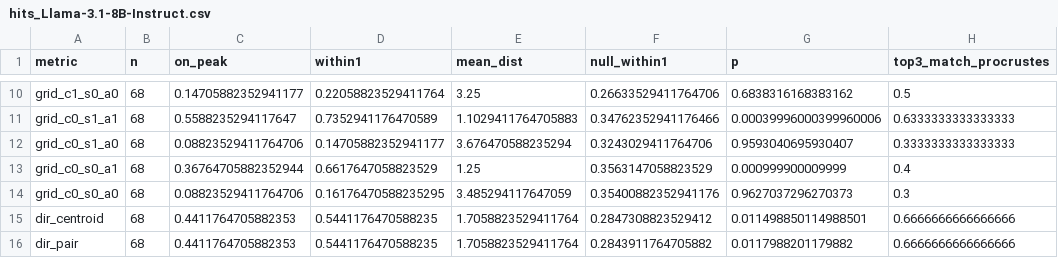
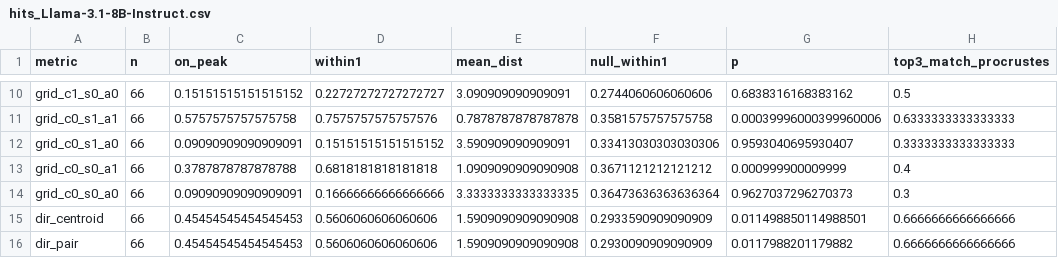
Before and after one commit to Bellafc/shape_peak, a CSV file: experiments/rebuttal/results/hits_Llama-3.1-8B-Instruct.csv, drawn as a sheet; only a part is shown, gaps mark what is left out; the diff covers the shown part only; the diff names each change by its address in the sheet, - before the commit and + after, or states it on an @@ line.

```diff
--- a/experiments/rebuttal/results/hits_Llama-3.1-8B-Instruct.csv
+++ b/experiments/rebuttal/results/hits_Llama-3.1-8B-Instruct.csv
-B10:B16 (n): 68
+B10:B16 (n): 66
-C10 (on_peak): 0.14705882352941177
+C10 (on_peak): 0.15151515151515152
-D10 (within1): 0.22058823529411764
+D10 (within1): 0.22727272727272727
-E10 (mean_dist): 3.25
+E10 (mean_dist): 3.090909090909091
-F10 (null_within1): 0.26633529411764706
+F10 (null_within1): 0.2744060606060606
-C11 (on_peak): 0.5588235294117647
+C11 (on_peak): 0.5757575757575758
-D11 (within1): 0.7352941176470589
+D11 (within1): 0.7575757575757576
-E11 (mean_dist): 1.1029411764705883
+E11 (mean_dist): 0.7878787878787878
-F11 (null_within1): 0.34762352941176466
+F11 (null_within1): 0.3581575757575758
-C12 (on_peak): 0.08823529411764706
+C12 (on_peak): 0.09090909090909091
-D12 (within1): 0.14705882352941177
+D12 (within1): 0.15151515151515152
-E12 (mean_dist): 3.676470588235294
+E12 (mean_dist): 3.590909090909091
-F12 (null_within1): 0.3243029411764706
+F12 (null_within1): 0.33413030303030306
-C13 (on_peak): 0.36764705882352944
+C13 (on_peak): 0.3787878787878788
-D13 (within1): 0.6617647058823529
+D13 (within1): 0.6818181818181818
-E13 (mean_dist): 1.25
+E13 (mean_dist): 1.0909090909090908
-F13 (null_within1): 0.3563147058823529
+F13 (null_within1): 0.3671121212121212
-C14 (on_peak): 0.08823529411764706
+C14 (on_peak): 0.09090909090909091
-D14 (within1): 0.16176470588235295
+D14 (within1): 0.16666666666666666
-E14 (mean_dist): 3.485294117647059
+E14 (mean_dist): 3.3333333333333335
-F14 (null_within1): 0.35400882352941176
+F14 (null_within1): 0.36473636363636364
-C15:C16 (on_peak): 0.4411764705882353
+C15:C16 (on_peak): 0.45454545454545453
-D15:D16 (within1): 0.5441176470588235
+D15:D16 (within1): 0.5606060606060606
-E15:E16 (mean_dist): 1.7058823529411764
+E15:E16 (mean_dist): 1.5909090909090908
-F15 (null_within1): 0.2847308823529412
+F15 (null_within1): 0.2933590909090909
-F16 (null_within1): 0.2843911764705882
+F16 (null_within1): 0.2930090909090909
```
Also changed, not shown: 40 edited cells elsewhere in this file, experiments/rebuttal/results/peak_controls.csv, experiments/rebuttal/results/threshold_flags.csv, 9 other files.
